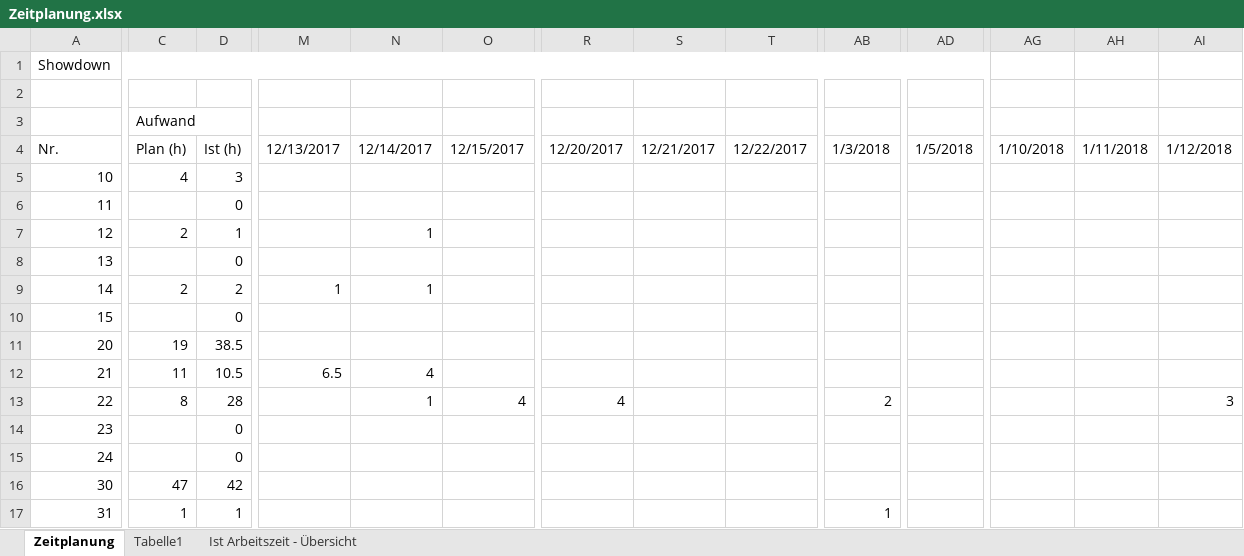
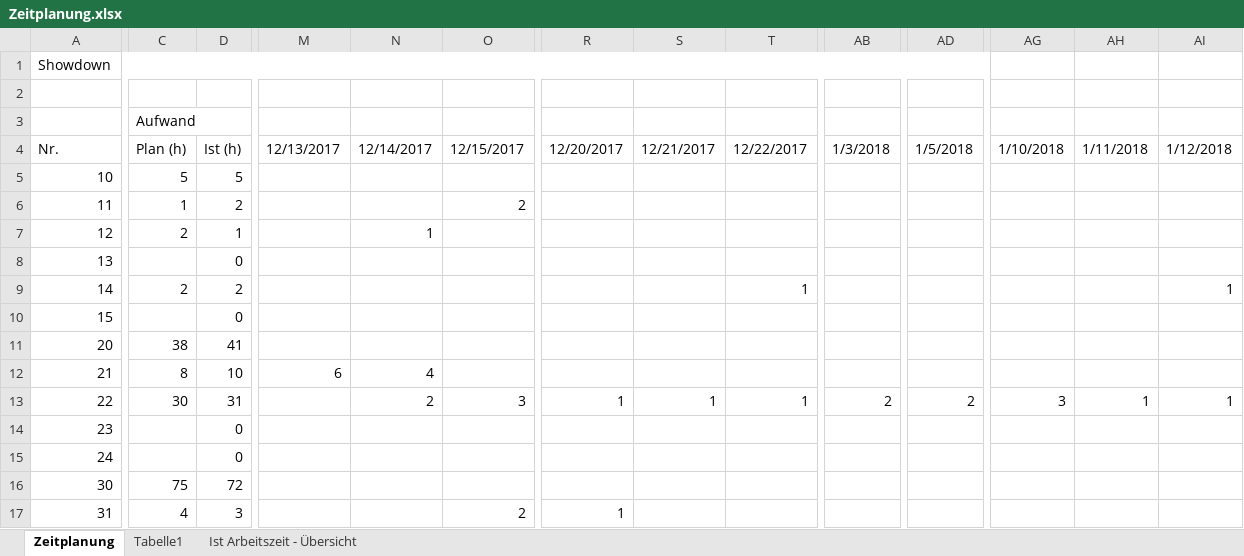
Before and after one commit to JennCA/Showdown, an Excel workbook: doc/Zeitplanung.xlsx, sheet Zeitplanung, drawn as a sheet; only a part is shown, gaps mark what is left out; values as stored, in another font and other column widths than the file's, no cell formats; the diff covers the shown part only; the diff names each change by its address in the sheet, - before the commit and + after, or states it on an @@ line.

```diff
--- a/doc/Zeitplanung.xlsx (sheet Zeitplanung)
+++ b/doc/Zeitplanung.xlsx (sheet Zeitplanung)
-C5 (Aufwand): 4
+C5 (Aufwand): 5
-D5: 3
+D5: 5
-C6 (Aufwand): (empty)
+C6 (Aufwand): 1
-D6: 0
+D6: 2
-O6: (empty)
+O6: 2
-M9: 1
+M9: (empty)
-N9: 1
+N9: (empty)
-T9: (empty)
+T9: 1
-AI9: (empty)
+AI9: 1
-C11 (Aufwand): 19
+C11 (Aufwand): 38
-D11: 38.5
+D11: 41
-C12 (Aufwand): 11
+C12 (Aufwand): 8
-D12: 10.5
+D12: 10
-M12: 6.5
+M12: 6
-C13 (Aufwand): 8
+C13 (Aufwand): 30
-D13: 28
+D13: 31
-N13: 1
+N13: 2
-O13: 4
+O13: 3
-R13: 4
+R13: 1
-S13: (empty)
+S13: 1
-T13: (empty)
+T13: 1
-AD13: (empty)
+AD13: 2
-AG13: (empty)
+AG13: 3
-AH13: (empty)
+AH13: 1
-AI13: 3
+AI13: 1
-C16 (Aufwand): 47
+C16 (Aufwand): 75
-D16: 42
+D16: 72
-C17 (Aufwand): 1
+C17 (Aufwand): 4
-D17: 1
+D17: 3
-O17: (empty)
+O17: 2
-R17: (empty)
+R17: 1
-AB17: 1
+AB17: (empty)
```
Also changed, not shown: 1 added row and 58 edited cells elsewhere in this sheet, sheet Ist Arbeitszeit - Übersicht, cell formats, charts or pictures, 8 other files.
